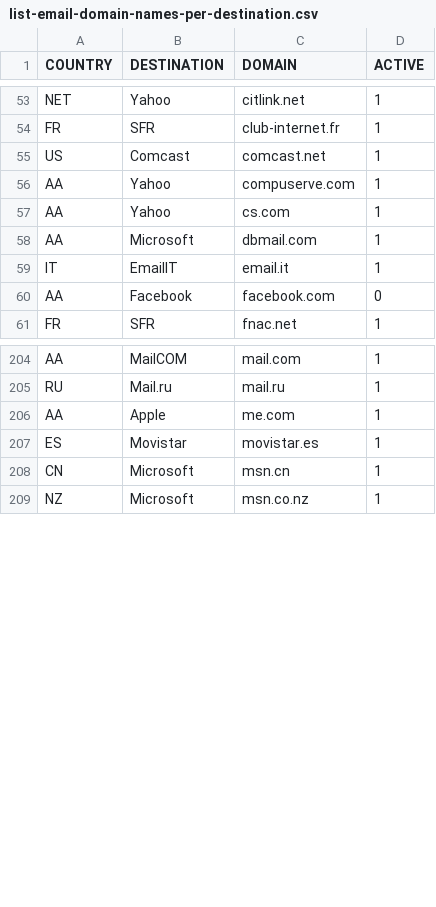
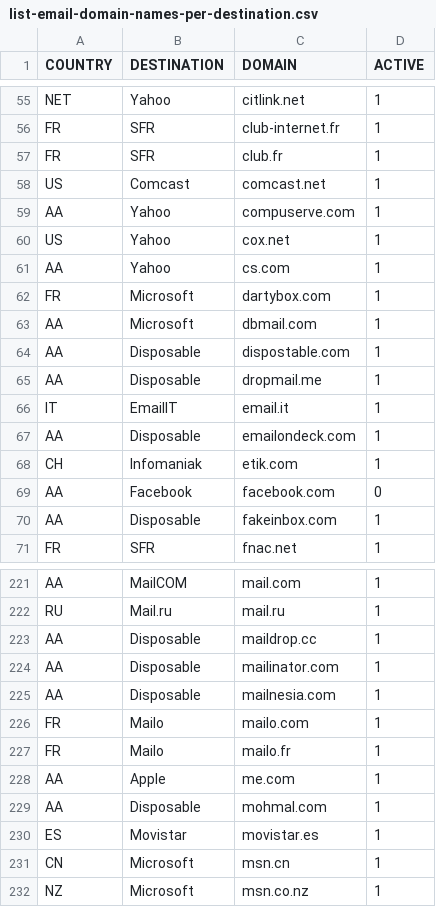
Before and after one commit to Badsender-com/EmailDestinations, a CSV file: list-email-domain-names-per-destination.csv, drawn as a sheet; only a part is shown, gaps mark what is left out; the diff covers the shown part only; the diff names each change by its address in the sheet, - before the commit and + after, or states it on an @@ line.

Commit message:
Add new email domains and Disposable category
- Add 39 new domains including Proton, Tutanota, Posteo, Mailo, Infomaniak, etc.
- Create "Disposable" category for temporary email services (21 domains)
- Fix duplicates: sky.com (keep UK/Sky), verizon.net (keep NET/Yahoo)
- Update README with new use case and statistics

```diff
--- a/list-email-domain-names-per-destination.csv
+++ b/list-email-domain-names-per-destination.csv
+row 57: FR | SFR | club.fr | 1
+row 60: US | Yahoo | cox.net | 1
+row 62: FR | Microsoft | dartybox.com | 1
+row 64: AA | Disposable | dispostable.com | 1
+row 65: AA | Disposable | dropmail.me | 1
+row 67: AA | Disposable | emailondeck.com | 1
+row 68: CH | Infomaniak | etik.com | 1
+row 70: AA | Disposable | fakeinbox.com | 1
+row 223: AA | Disposable | maildrop.cc | 1
+row 224: AA | Disposable | mailinator.com | 1
+row 225: AA | Disposable | mailnesia.com | 1
+row 226: FR | Mailo | mailo.com | 1
+row 227: FR | Mailo | mailo.fr | 1
+row 229: AA | Disposable | mohmal.com | 1
```
Also changed, not shown: 28 added rows and 2 removed rows elsewhere in this file, 1 other file.
